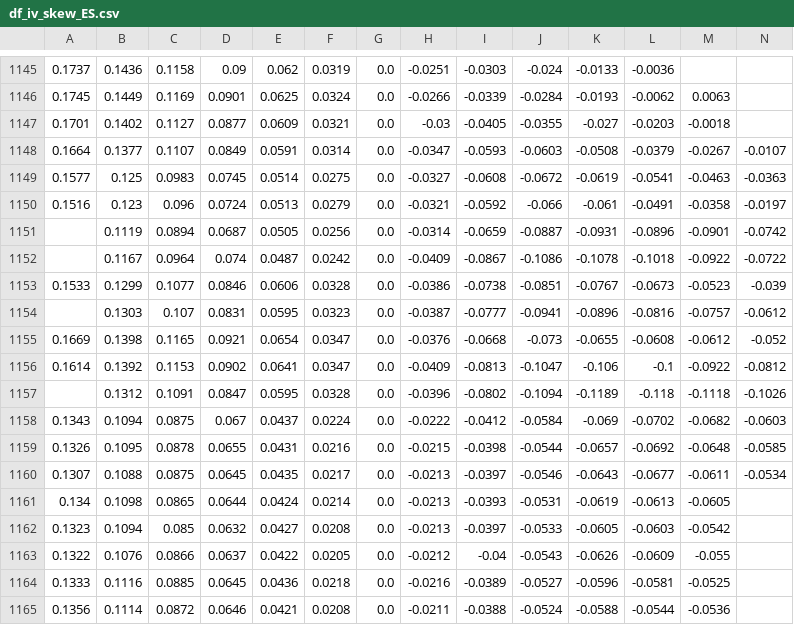
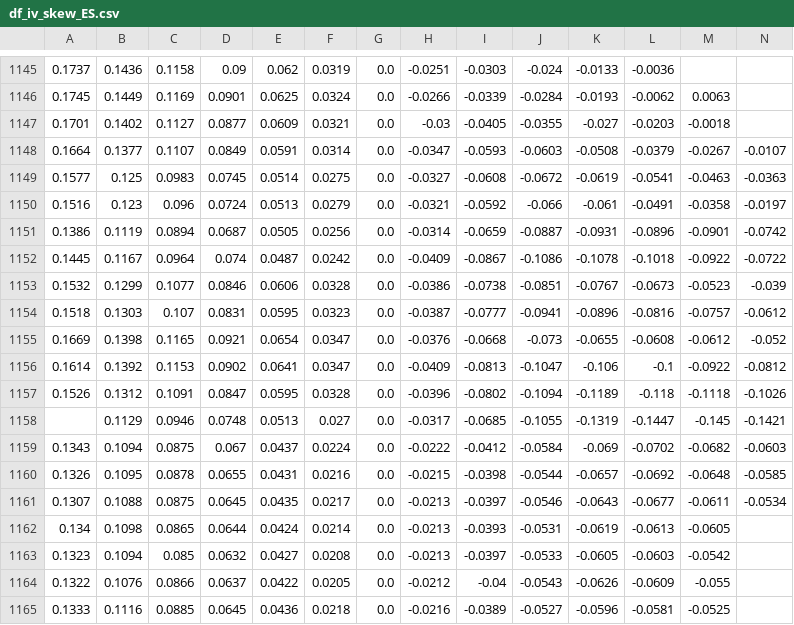
Before and after one commit to bgithub1/volgrid, a CSV file: volgrid/df_iv_skew_ES.csv, drawn as a sheet; only a part is shown, gaps mark what is left out; the shorter side is filled out with more unchanged rows; rows hold the shown columns only; the diff names each change by its address in the sheet, - before the commit and + after, or states it on an @@ line.

```diff
--- a/volgrid/df_iv_skew_ES.csv
+++ b/volgrid/df_iv_skew_ES.csv
-A1151: (empty)
+A1151: 0.1386
-A1152: (empty)
+A1152: 0.1445
-A1153: 0.1533
+A1153: 0.1532
-A1154: (empty)
+A1154: 0.1518
-A1157: (empty)
+A1157: 0.1526
+row 1158:  | 0.1129 | 0.0946 | 0.0748 | 0.0513 | 0.027 | 0.0 | -0.0317 | -0.0685 | -0.1055 | -0.1319 | -0.1447 | -0.145 | -0.1421
```
Also changed, not shown: volgrid/df_cash_futures_CB.csv, volgrid/df_cash_futures_ES.csv, 10 other files.
